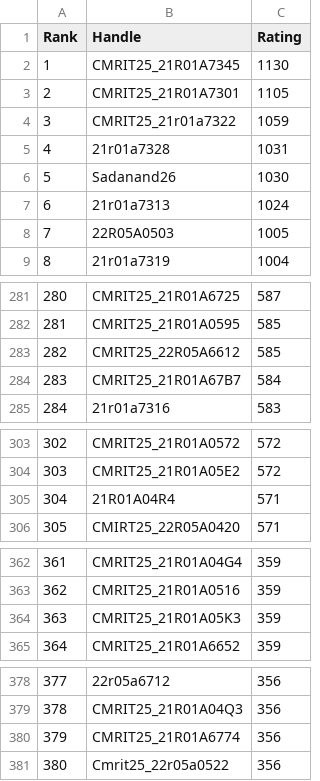
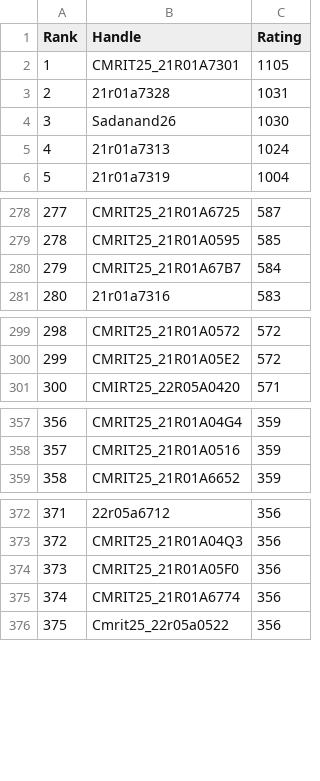
Before and after one commit to dog-broad/CodeforcesRankingGUI, a CSV file: Leaderboards/CurrentCodeforcesRatings.csv, drawn as a sheet; only a part is shown, gaps mark what is left out; removed rows and columns are numbered as before the commit, all else as after; the diff names each change by its address in the sheet, - before the commit and + after, or states it on an @@ line.

```diff
--- a/Leaderboards/CurrentCodeforcesRatings.csv
+++ b/Leaderboards/CurrentCodeforcesRatings.csv
-row 2: 1 | CMRIT25_21R01A7345 | 1130
@@ column A (Rank) renumbered from row 2 down @@
-row 4: 3 | CMRIT25_21r01a7322 | 1059
-row 8: 7 | 22R05A0503 | 1005
-row 283: 282 | CMRIT25_22R05A6612 | 585
-row 305: 304 | 21R01A04R4 | 571
-row 364: 363 | CMRIT25_21R01A05K3 | 359
+row 374: 373 | CMRIT25_21R01A05F0 | 356
```
